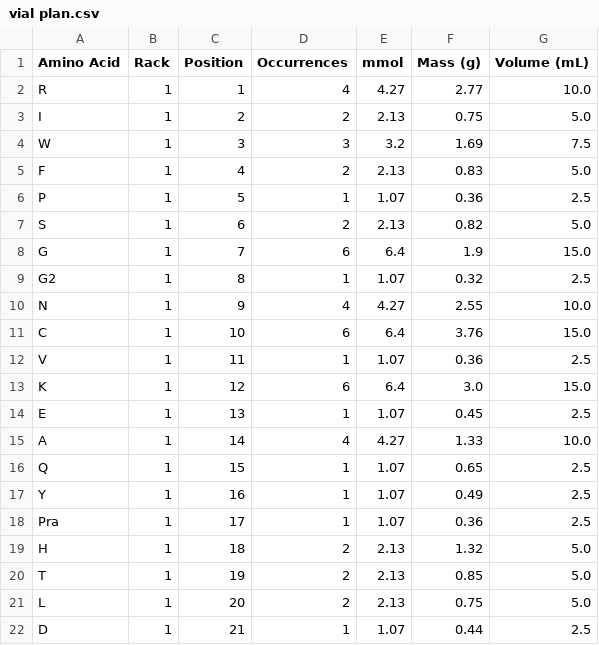
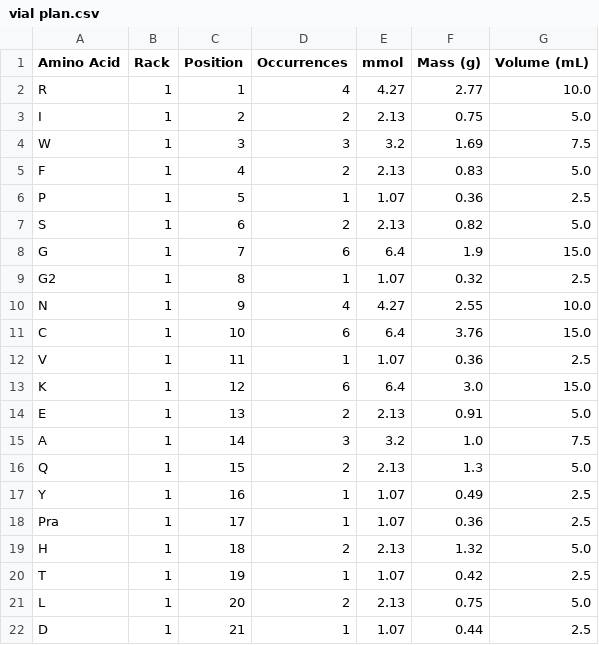
Before and after one commit to ibcel86/Peptide-Synthesis-Tool, a CSV file: vial plan.csv, drawn as a sheet.

```diff
--- a/vial plan.csv
+++ b/vial plan.csv
@@ -13,5 +13,5 @@ V,1,11,1,1.07,0.36,2.5
 K,1,12,6,6.4,3.0,15.0
-E,1,13,1,1.07,0.45,2.5
-A,1,14,4,4.27,1.33,10.0
-Q,1,15,1,1.07,0.65,2.5
+E,1,13,2,2.13,0.91,5.0
+A,1,14,3,3.2,1.0,7.5
+Q,1,15,2,2.13,1.3,5.0
 Y,1,16,1,1.07,0.49,2.5
@@ -19,3 +19,3 @@ Pra,1,17,1,1.07,0.36,2.5
 H,1,18,2,2.13,1.32,5.0
-T,1,19,2,2.13,0.85,5.0
+T,1,19,1,1.07,0.42,2.5
 L,1,20,2,2.13,0.75,5.0
```
Also changed, not shown: synthesis plan.csv, 3 other files.
